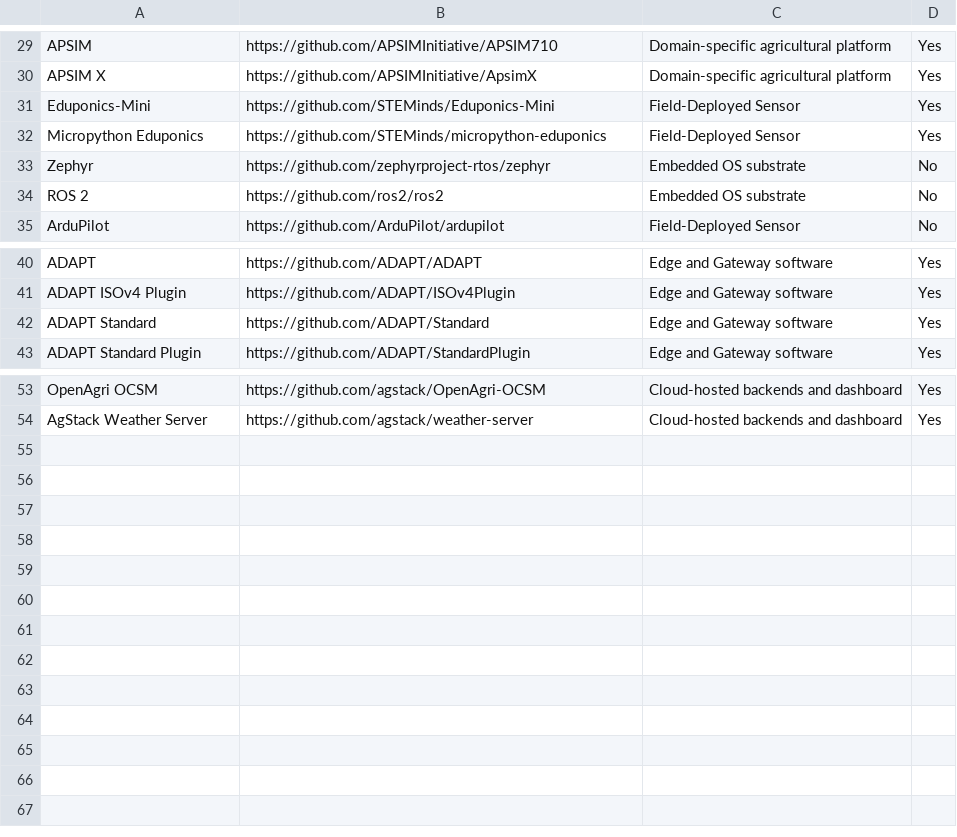
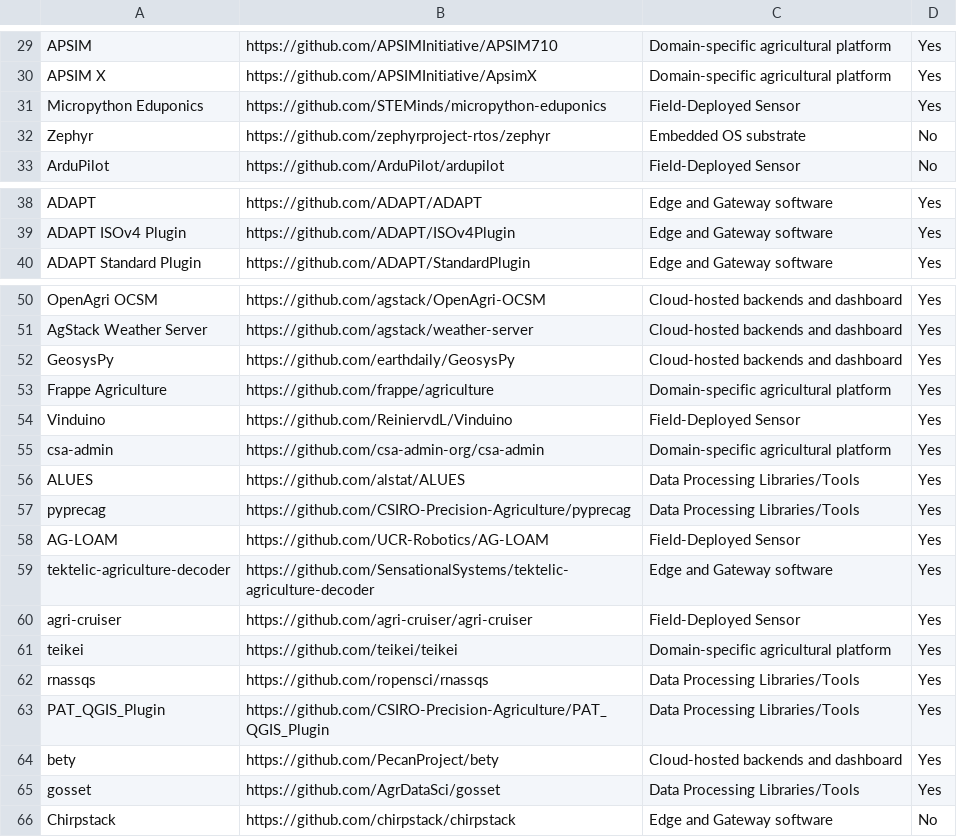
Before and after one commit to AgOSS-Project/AgOSS-Data-Gatherer, a CSV file: inputs/Open Source Agricultural Software(Input).csv, drawn as a sheet; only a part is shown, gaps mark what is left out; removed rows and columns are numbered as before the commit, all else as after; the diff covers the shown part only; the diff names each change by its address in the sheet, - before the commit and + after, or states it on an @@ line.

```diff
--- a/inputs/Open Source Agricultural Software(Input).csv
+++ b/inputs/Open Source Agricultural Software(Input).csv
-row 31: Eduponics-Mini | https://github.com/STEMinds/Eduponics-Mini | Field-Deployed Sensor | Yes
-row 34: ROS 2 | https://github.com/ros2/ros2 | Embedded OS substrate | No
-row 42: ADAPT Standard | https://github.com/ADAPT/Standard | Edge and Gateway software | Yes
+row 52: GeosysPy | https://github.com/earthdaily/GeosysPy | Cloud-hosted backends and dashboard | Yes
+row 53: Frappe Agriculture | https://github.com/frappe/agriculture | Domain-specific agricultural platform | Yes
+row 54: Vinduino | https://github.com/ReiniervdL/Vinduino | Field-Deployed Sensor | Yes
+row 55: csa-admin | https://github.com/csa-admin-org/csa-admin | Domain-specific agricultural platform | Yes
+row 56: ALUES | https://github.com/alstat/ALUES | Data Processing Libraries/Tools | Yes
+row 57: pyprecag | https://github.com/CSIRO-Precision-Agriculture/pyprecag | Data Processing Libraries/Tools | Yes
+row 58: AG-LOAM | https://github.com/UCR-Robotics/AG-LOAM | Field-Deployed Sensor | Yes
+row 59: tektelic-agriculture-decoder | https://github.com/SensationalSystems/tektelic-agriculture-decoder | Edge and Gateway software | Yes
+row 60: agri-cruiser | https://github.com/agri-cruiser/agri-cruiser | Field-Deployed Sensor | Yes
+row 61: teikei | https://github.com/teikei/teikei | Domain-specific agricultural platform | Yes
+row 62: rnassqs | https://github.com/ropensci/rnassqs | Data Processing Libraries/Tools | Yes
+row 63: PAT_QGIS_Plugin | https://github.com/CSIRO-Precision-Agriculture/PAT_QGIS_Plugin | Data Processing Libraries/Tools | Yes
+row 64: bety | https://github.com/PecanProject/bety | Cloud-hosted backends and dashboard | Yes
+row 65: gosset | https://github.com/AgrDataSci/gosset | Data Processing Libraries/Tools | Yes
+row 66: Chirpstack | https://github.com/chirpstack/chirpstack | Edge and Gateway software | No
```
Also changed, not shown: 1 edited cell elsewhere in this file, 16 other files.
